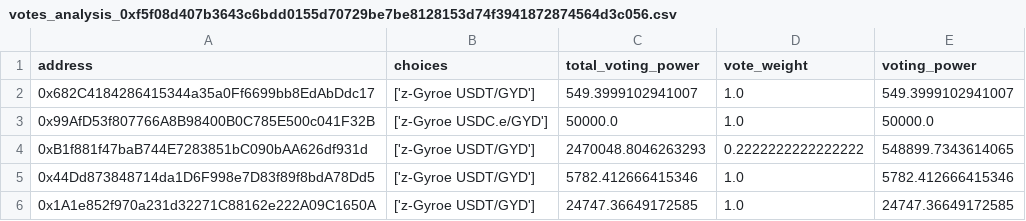
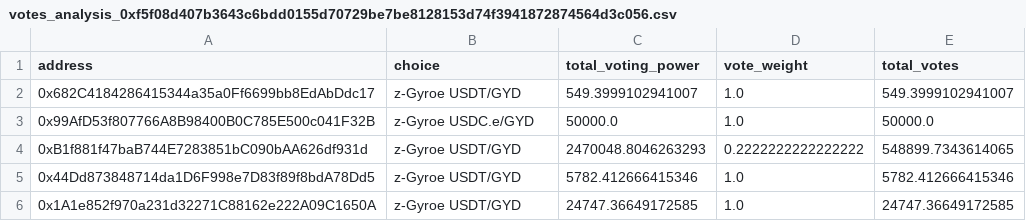
Before and after one commit to gyrostable/aura_gauge_vote_scanner, a CSV file: results/votes_analysis_0xf5f08d407b3643c6bdd0155d70729be7be8128153d74f3941872874564d3c056.csv, drawn as a sheet.

Commit message:
refactor: output tables

```diff
--- a/results/votes_analysis_0xf5f08d407b3643c6bdd0155d70729be7be8128153d74f3941872874564d3c056.csv
+++ b/results/votes_analysis_0xf5f08d407b3643c6bdd0155d70729be7be8128153d74f3941872874564d3c056.csv
@@ -1,6 +1,6 @@
-address,choices,total_voting_power,vote_weight,voting_power
-0x682C4184286415344a35a0Ff6699bb8EdAbDdc17,['z-Gyroe USDT/GYD'],549.3999102941007,1.0,549.3999102941007
-0x99AfD53f807766A8B98400B0C785E500c041F32B,['z-Gyroe USDC.e/GYD'],50000.0,1.0,50000.0
-0xB1f881f47baB744E7283851bC090bAA626df931d,['z-Gyroe USDT/GYD'],2470048.8046263293,0.2222222222222222,548899.7343614065
-0x44Dd873848714da1D6F998e7D83f89f8bdA78Dd5,['z-Gyroe USDT/GYD'],5782.412666415346,1.0,5782.412666415346
-0x1A1e852f970a231d32271C88162e222A09C1650A,['z-Gyroe USDT/GYD'],24747.36649172585,1.0,24747.36649172585
+address,choice,total_voting_power,vote_weight,total_votes
+0x682C4184286415344a35a0Ff6699bb8EdAbDdc17,z-Gyroe USDT/GYD,549.3999102941007,1.0,549.3999102941007
+0x99AfD53f807766A8B98400B0C785E500c041F32B,z-Gyroe USDC.e/GYD,50000.0,1.0,50000.0
+0xB1f881f47baB744E7283851bC090bAA626df931d,z-Gyroe USDT/GYD,2470048.8046263293,0.2222222222222222,548899.7343614065
+0x44Dd873848714da1D6F998e7D83f89f8bdA78Dd5,z-Gyroe USDT/GYD,5782.412666415346,1.0,5782.412666415346
+0x1A1e852f970a231d32271C88162e222A09C1650A,z-Gyroe USDT/GYD,24747.36649172585,1.0,24747.36649172585
```
Also changed, not shown: 3 other files.
